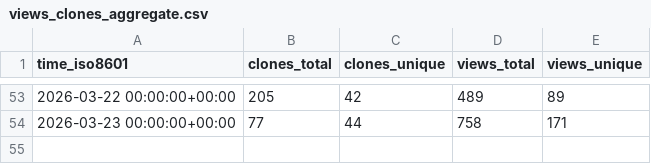
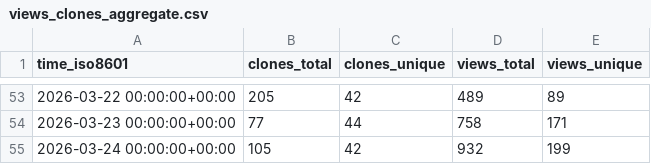
Before and after one commit to awslabs/fullstack-solution-template-for-agentcore, a CSV file: awslabs/fullstack-solution-template-for-agentcore/ghrs-data/views_clones_aggregate.csv, drawn as a sheet; only a part is shown, gaps mark what is left out.

```diff
--- a/awslabs/fullstack-solution-template-for-agentcore/ghrs-data/views_clones_aggregate.csv
+++ b/awslabs/fullstack-solution-template-for-agentcore/ghrs-data/views_clones_aggregate.csv
@@ -54 +54,2 @@ time_iso8601,clones_total,clones_unique,views_total,views_unique
 2026-03-23 00:00:00+00:00,77,44,758,171
+2026-03-24 00:00:00+00:00,105,42,932,199
```
Also changed, not shown: 1 other file.
